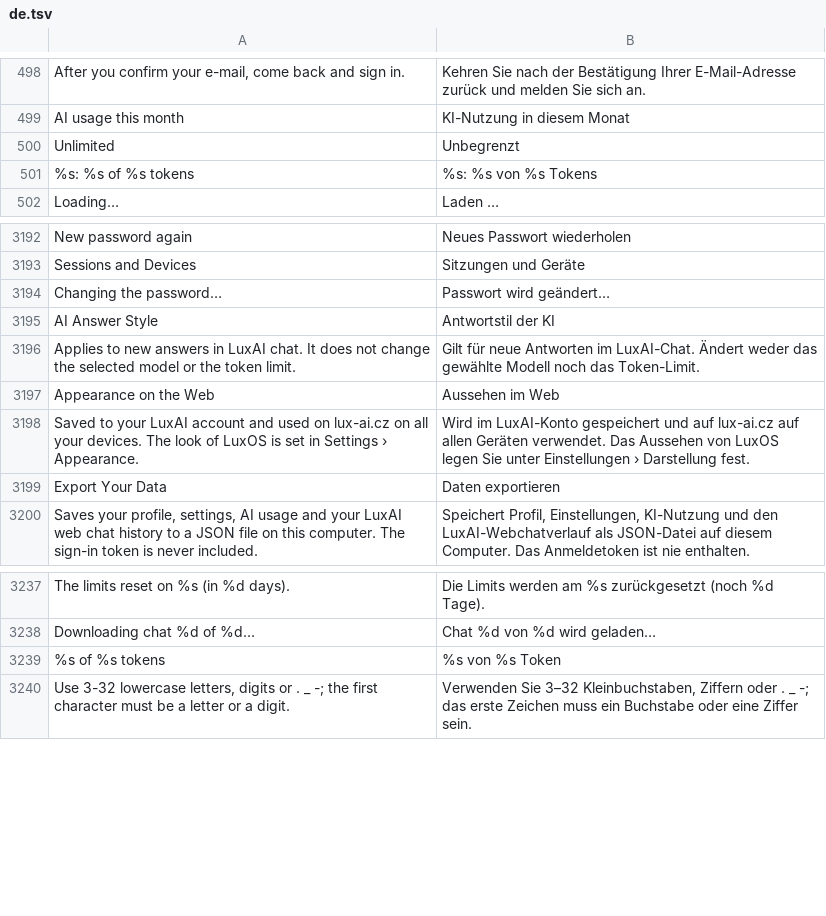
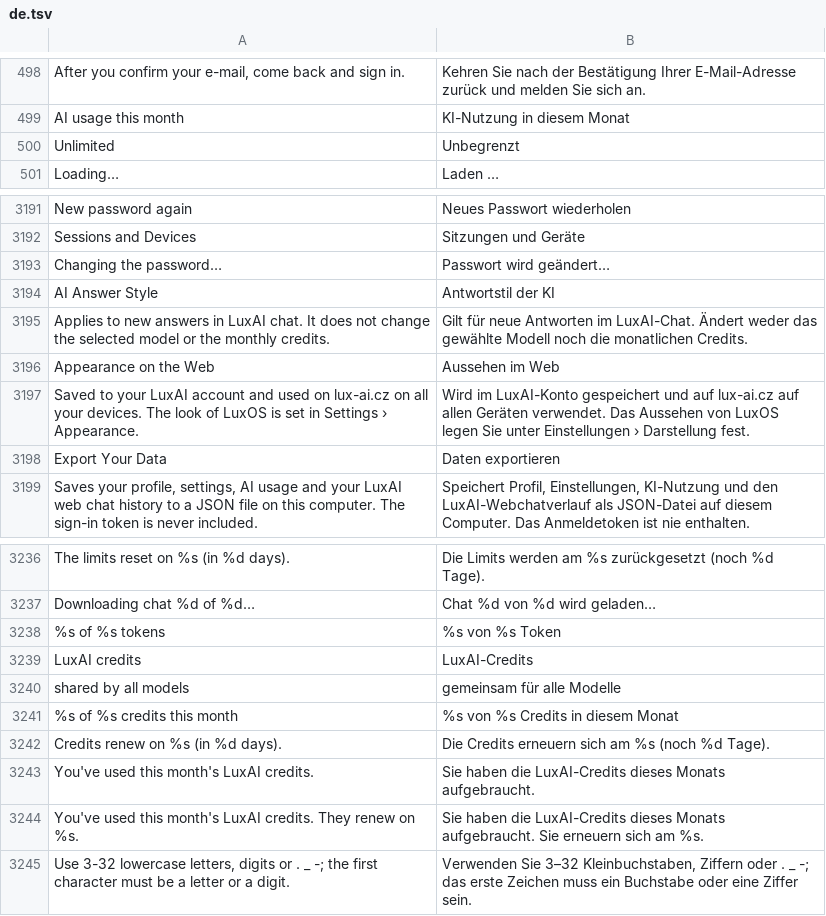
Before and after one commit to luxopes/LuxOS-Arch, a TSV file: packages/luxos-i18n/files/de.tsv, drawn as a sheet; only a part is shown, gaps mark what is left out.

```diff
--- a/packages/luxos-i18n/files/de.tsv
+++ b/packages/luxos-i18n/files/de.tsv
@@ -500,3 +500,2 @@ AI usage this month	KI-Nutzung in diesem Monat
 Unlimited	Unbegrenzt
-%s: %s of %s tokens	%s: %s von %s Tokens
 Loading…	Laden …
@@ -3195,3 +3194,3 @@ Changing the password…	Passwort wird geändert…
 AI Answer Style	Antwortstil der KI
-Applies to new answers in LuxAI chat. It does not change the selected model or the token limit.	Gilt für neue Antworten im LuxAI-Chat. Ändert weder das gewählte Modell noch das Token-Limit.
+Applies to new answers in LuxAI chat. It does not change the selected model or the monthly credits.	Gilt für neue Antworten im LuxAI-Chat. Ändert weder das gewählte Modell noch die monatlichen Credits.
 Appearance on the Web	Aussehen im Web
@@ -3239,2 +3238,8 @@ Downloading chat %d of %d…	Chat %d von %d wird geladen…
 %s of %s tokens	%s von %s Token
+LuxAI credits	LuxAI-Credits
+shared by all models	gemeinsam für alle Modelle
+%s of %s credits this month	%s von %s Credits in diesem Monat
+Credits renew on %s (in %d days).	Die Credits erneuern sich am %s (noch %d Tage).
+You've used this month's LuxAI credits.	Sie haben die LuxAI-Credits dieses Monats aufgebraucht.
+You've used this month's LuxAI credits. They renew on %s.	Sie haben die LuxAI-Credits dieses Monats aufgebraucht. Sie erneuern sich am %s.
 Use 3-32 lowercase letters, digits or . _ -; the first character must be a letter or a digit.	Verwenden Sie 3–32 Kleinbuchstaben, Ziffern oder . _ -; das erste Zeichen muss ein Buchstabe oder eine Ziffer sein.
```
Also changed, not shown: packages/luxos-i18n/files/es.tsv, packages/luxos-i18n/files/fr.tsv, 35 other files.
